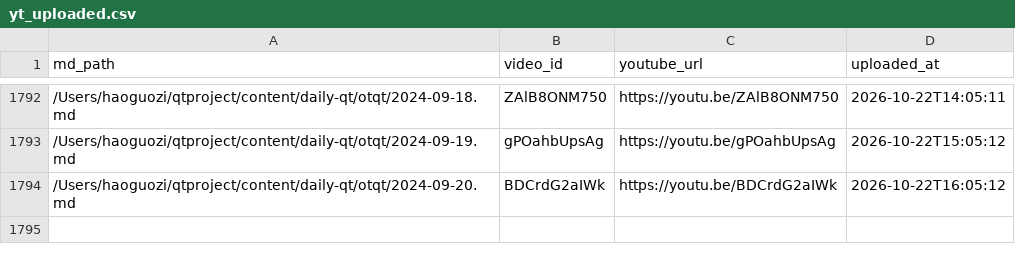
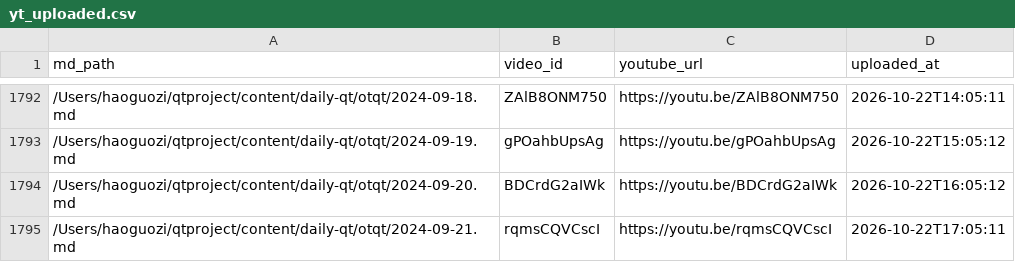
Before and after one commit to aweholy777/aweholy777.github.io, a CSV file: video-pipeline/yt_uploaded.csv, drawn as a sheet; only a part is shown, gaps mark what is left out; the diff names each change by its address in the sheet, - before the commit and + after, or states it on an @@ line.

Commit message:
mac upload: 2026-10-22 17:05

```diff
--- a/video-pipeline/yt_uploaded.csv
+++ b/video-pipeline/yt_uploaded.csv
+row 1795: /Users/haoguozi/qtproject/content/daily-qt/otqt/2024-09-21.md | rqmsCQVCscI | https://youtu.be/rqmsCQVCscI | 2026-10-22T17:05:11
```
Also changed, not shown: 3 other files.
